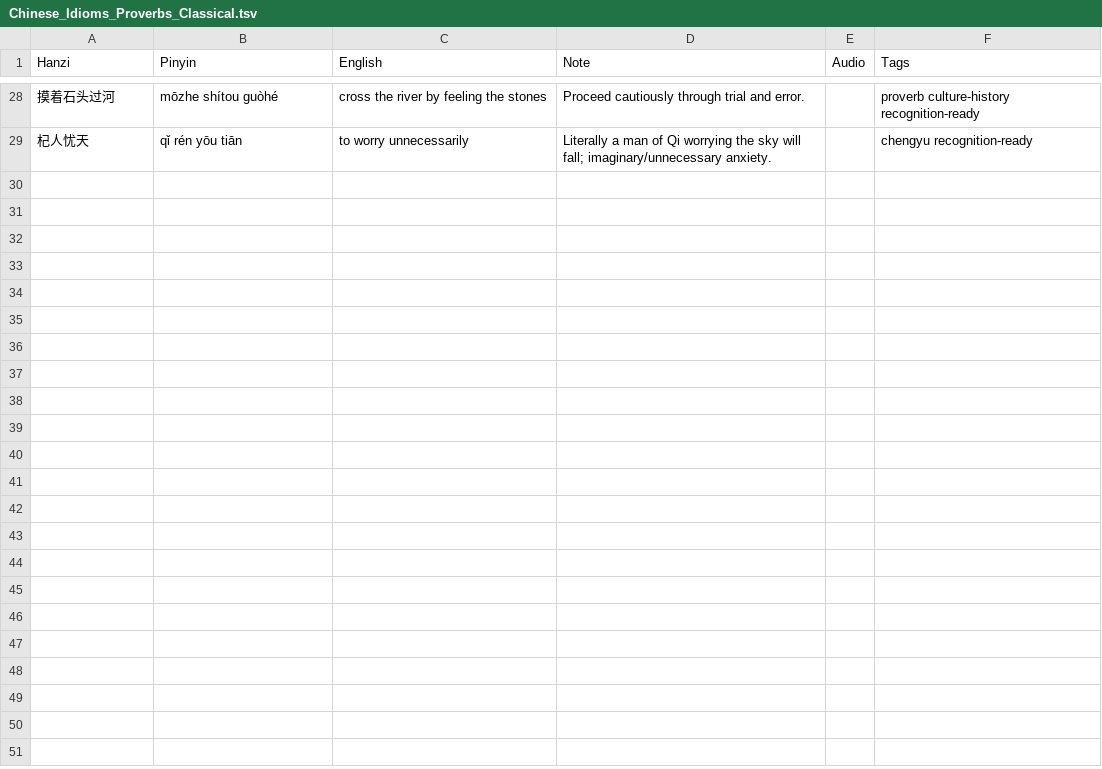
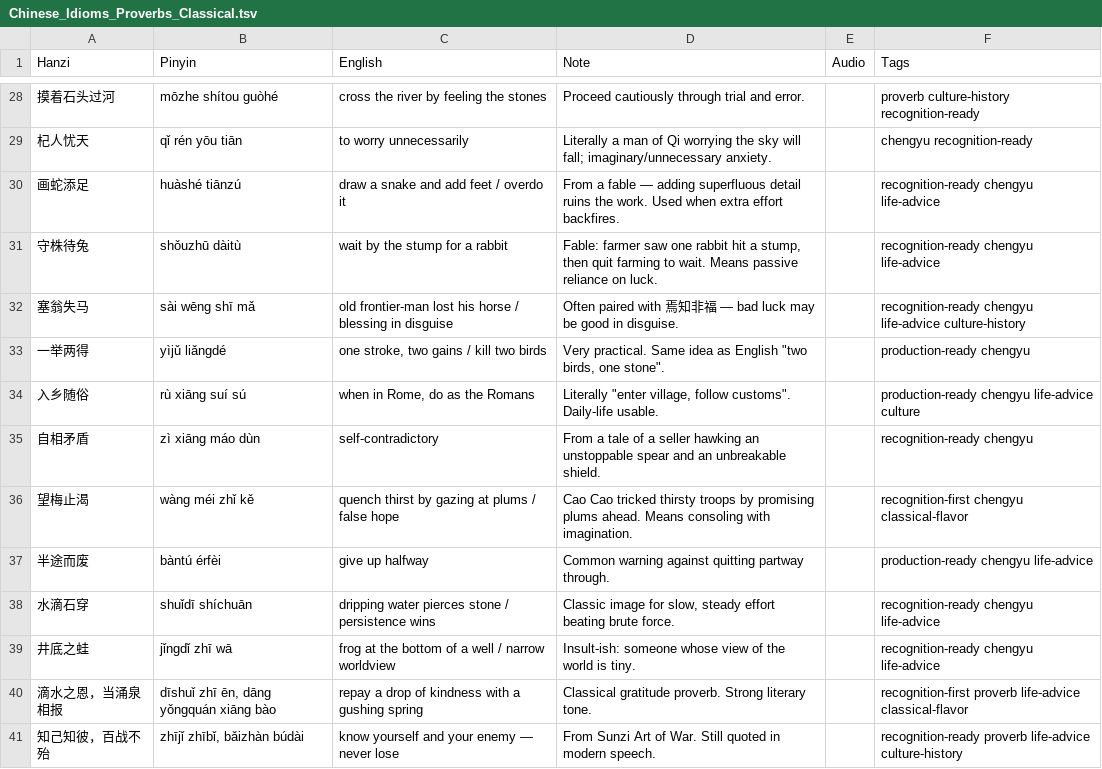
Before and after one commit to Hissal/anki-decks, a TSV file: Chinese_Idioms_Proverbs_Classical.tsv, drawn as a sheet; only a part is shown, gaps mark what is left out; the diff names each change by its address in the sheet, - before the commit and + after, or states it on an @@ line.

```diff
--- a/Chinese_Idioms_Proverbs_Classical.tsv
+++ b/Chinese_Idioms_Proverbs_Classical.tsv
+row 30: 画蛇添足 | huàshé tiānzú | draw a snake and add feet / overdo it | From a fable — adding superfluous detail ruins the work. Used when extra effort backfires. |  | recognition-ready chengyu life-advice
+row 31: 守株待兔 | shǒuzhū dàitù | wait by the stump for a rabbit | Fable: farmer saw one rabbit hit a stump, then quit farming to wait. Means passive reliance on luck. |  | recognition-ready chengyu life-advice
+row 32: 塞翁失马 | sài wēng shī mǎ | old frontier-man lost his horse / blessing in disguise | Often paired with 焉知非福 — bad luck may be good in disguise. |  | recognition-ready chengyu life-advice culture-history
+row 33: 一举两得 | yìjǔ liǎngdé | one stroke, two gains / kill two birds | Very practical. Same idea as English "two birds, one stone". |  | production-ready chengyu
+row 34: 入乡随俗 | rù xiāng suí sú | when in Rome, do as the Romans | Literally "enter village, follow customs". Daily-life usable. |  | production-ready chengyu life-advice culture
+row 35: 自相矛盾 | zì xiāng máo dùn | self-contradictory | From a tale of a seller hawking an unstoppable spear and an unbreakable shield. |  | recognition-ready chengyu
+row 36: 望梅止渴 | wàng méi zhǐ kě | quench thirst by gazing at plums / false hope | Cao Cao tricked thirsty troops by promising plums ahead. Means consoling with imagination. |  | recognition-first chengyu classical-flavor
+row 37: 半途而废 | bàntú érfèi | give up halfway | Common warning against quitting partway through. |  | production-ready chengyu life-advice
+row 38: 水滴石穿 | shuǐdī shíchuān | dripping water pierces stone / persistence wins | Classic image for slow, steady effort beating brute force. |  | recognition-ready chengyu life-advice
+row 39: 井底之蛙 | jǐngdǐ zhī wā | frog at the bottom of a well / narrow worldview | Insult-ish: someone whose view of the world is tiny. |  | recognition-ready chengyu life-advice
+row 40: 滴水之恩，当涌泉相报 | dīshuǐ zhī ēn, dāng yǒngquán xiāng bào | repay a drop of kindness with a gushing spring | Classical gratitude proverb. Strong literary tone. |  | recognition-first proverb life-advice classical-flavor
+row 41: 知己知彼，百战不殆 | zhījǐ zhībǐ, bǎizhàn búdài | know yourself and your enemy — never lose | From Sunzi Art of War. Still quoted in modern speech. |  | recognition-ready proverb life-advice culture-history
```
Also changed, not shown: 1 other file.
